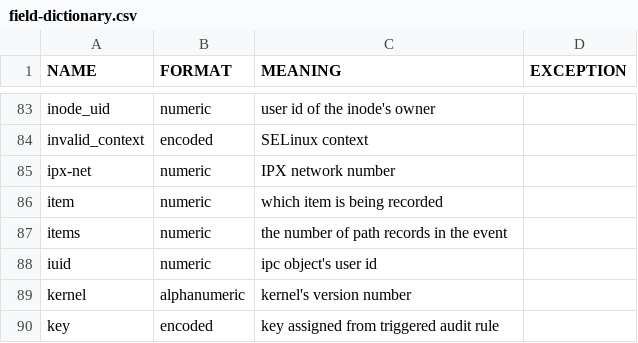
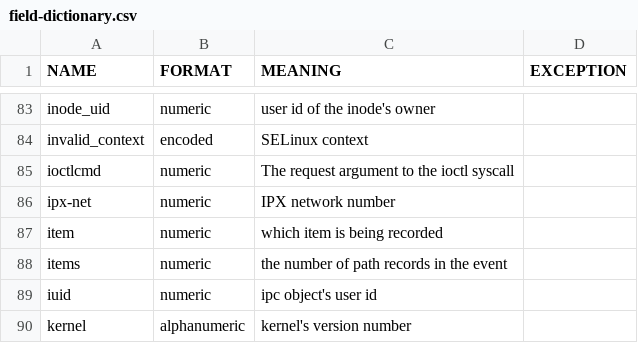
Before and after one commit to linux-audit/audit-documentation, a CSV file: specs/fields/field-dictionary.csv, drawn as a sheet; only a part is shown, gaps mark what is left out; the shorter side is filled out with more unchanged rows; the diff names each change by its address in the sheet, - before the commit and + after, or states it on an @@ line.

Commit message:
field-dictionary: add ioctlcmd
Per-request ioctlcmd controls were added to SE Linux, however
the audit field dictionary was not updated.

This patch updates that dictionary.

Signed-off-by: William Roberts <william.c.roberts@intel.com>
Signed-off-by: Paul Moore <paul@paul-moore.com>

```diff
--- a/specs/fields/field-dictionary.csv
+++ b/specs/fields/field-dictionary.csv
+row 85: ioctlcmd | numeric | The request argument to the ioctl syscall
```
